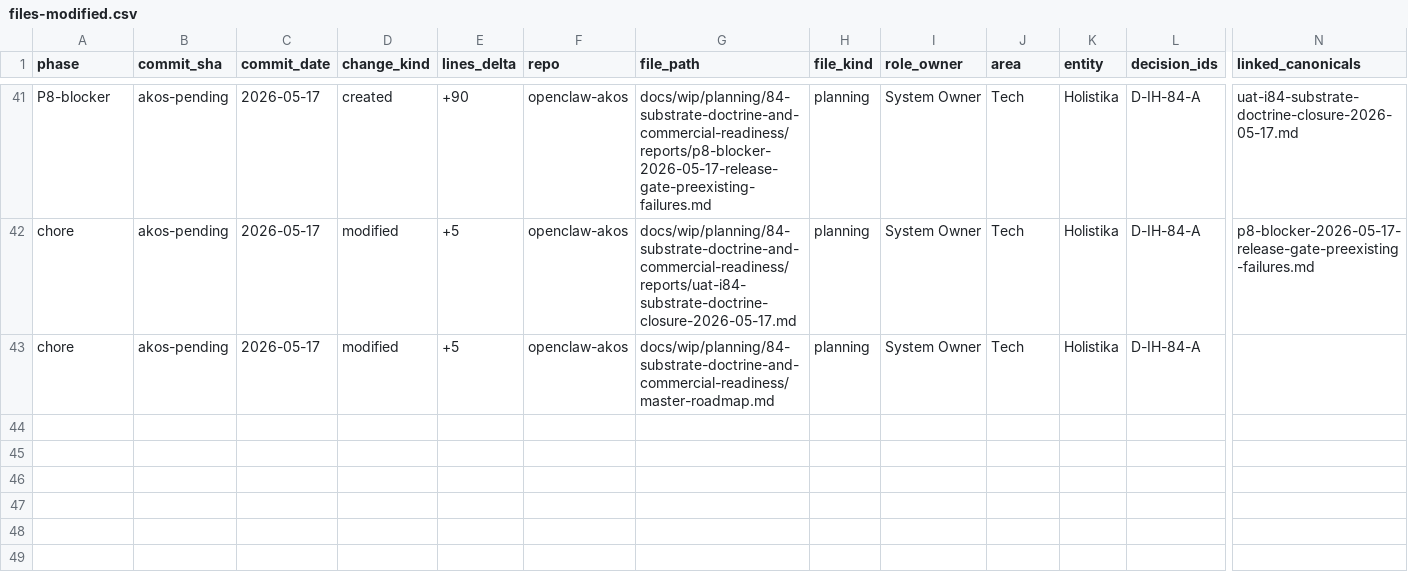
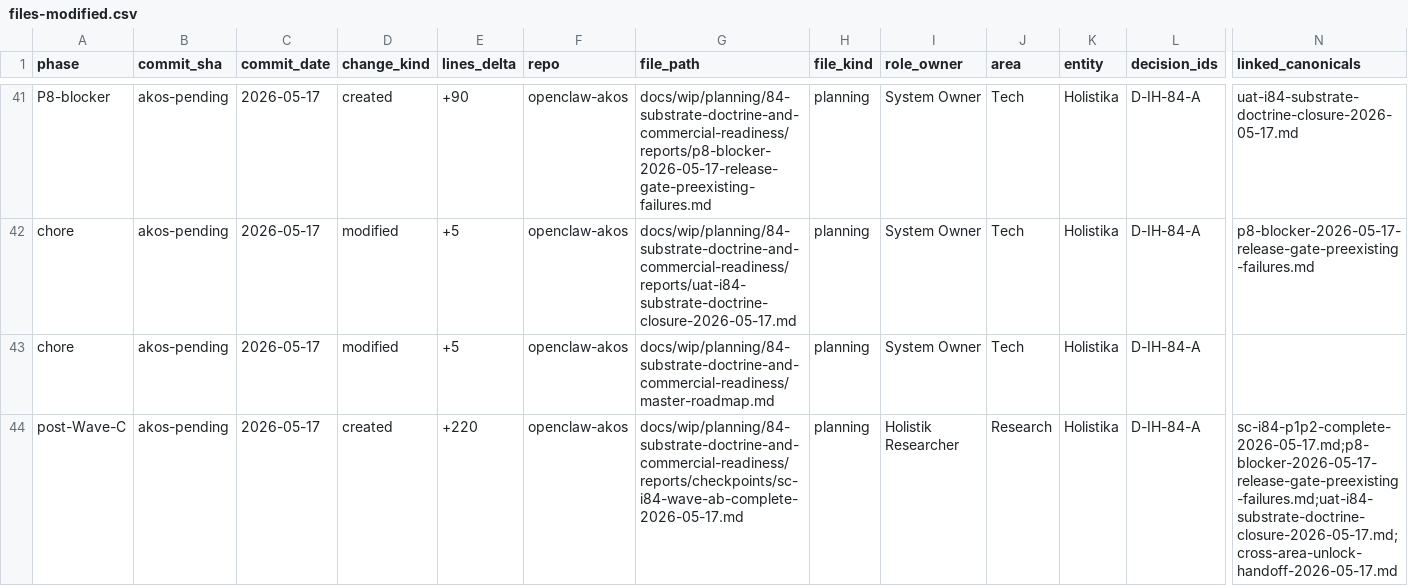
Before and after one commit to FraysaXII/openclaw-akos, a CSV file: docs/wip/planning/84-substrate-doctrine-and-commercial-readiness/files-modified.csv, drawn as a sheet; only a part is shown, gaps mark what is left out; rows hold the shown columns only; the diff names each change by its address in the sheet, - before the commit and + after, or states it on an @@ line.

Commit message:
chore(i84): Wave E final self-checkpoint for parent agent post-P4 pickup
Wave E of the I84 P4-parallel-execution batch. Successor-to-sc-i84-p1p2
self-checkpoint per akos-agent-checkpoint-discipline.mdc agent
self-checkpoint contract.

Files changed:

1. docs/wip/planning/84-substrate-doctrine-and-commercial-readiness/reports/checkpoints/sc-i84-wave-ab-complete-2026-05-17.md
   - Section 1 context: parent-agent P4-foreground-gate framing
   - Section 2 commit table: all 6 commits (5 feat + 1 chore) with
     per-file net-lines breakdown; ~1850 net new lines across 11
     distinct files
   - Section 2.2 P4 placeholder block inventory: 12 total post-P4 /
     post-closure substitution touchpoints (6 in feat commits + 3
     across 4 candidate-cascade blocks + 3 closure-batch operator-
     pending rows)
   - Section 3 validators run + verdicts table: all I84 in-scope
     validators PASS (validate_hlk OVERALL PASS + validate_substrate_
     registry PASS + 28 substrate tests + 17 cadence tests + runbook
     staleness-check + uat-mode + default mode all PASS); release-gate
     EXIT 1 documented per blocker report
   - Section 4 blockers: 2 pre-existing release-gate failures
     documented with provenance (test_company_deck deck quote drift;
     test_ollama_model_count config drift); neither caused by I84
   - Section 5 outstanding work: 12 next-action steps (4 post-P4
     substitutions + 4 closure-batch + 4 optional follow-on)
   - Section 6 decisions-not-to-do per akos-agent-checkpoint-discipline
     contract item 4
   - Section 7 first 3 concrete next actions for parent agent
   - Section 8 cross-references to all 11 cited canonicals + rules

2. docs/wip/planning/84-substrate-doctrine-and-commercial-readiness/files-modified.csv
   - Append 1 row for the self-checkpoint itself

Verification: py scripts/validate_hlk.py OVERALL PASS (unchanged from
post-Wave-C state).

This is the final commit of the I84 Wave A+B+C parallel-execution batch.
Parent agent picks up post-P4 per section 7 of the self-checkpoint.

```diff
--- a/docs/wip/planning/84-substrate-doctrine-and-commercial-readiness/files-modified.csv
+++ b/docs/wip/planning/84-substrate-doctrine-and-commercial-readiness/files-modified.csv
+row 44: post-Wave-C | akos-pending | 2026-05-17 | created | +220 | openclaw-akos | docs/wip/planning/84-substrate-doctrine-and-commercial-readiness/reports/checkpoints/sc-i84-wave-ab-complete-2026-05-17.md | planning | Holistik Researcher | Research | Holistika | D-IH-84-A | sc-i84-p1p2-complete-2026-05-17.md;p8-blocker-2026-05-17-release-gate-preexisting-failures.md;uat-i84-substrate-doctrine-closure-2026-05-17.md;cross-area-unlock-handoff-2026-05-17.md
```
Also changed, not shown: 1 other file.
